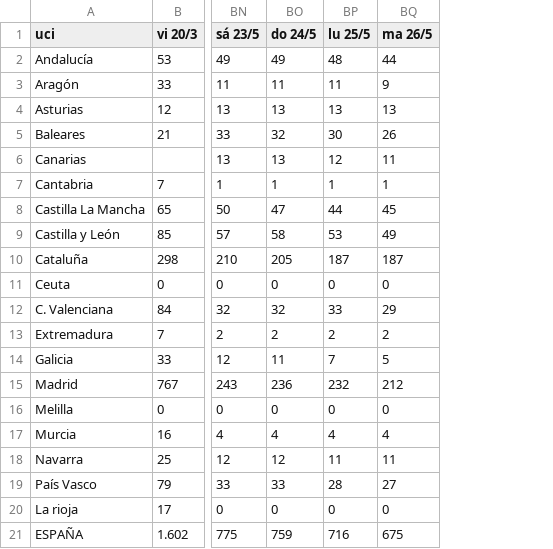
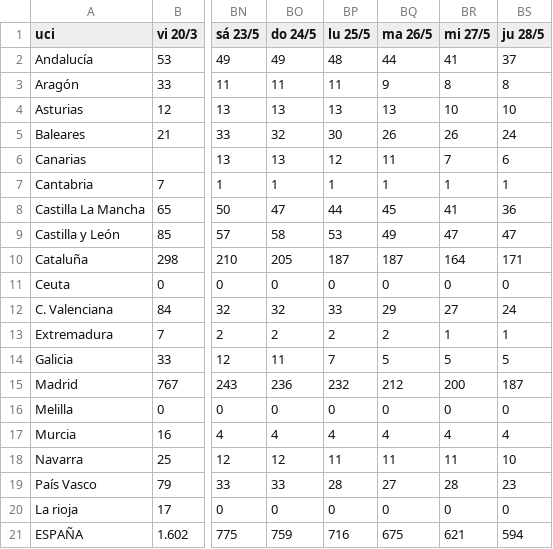
Before and after one commit to jtamargo/covid19, a CSV file: COVID19_UCI_prevalencia.csv, drawn as a sheet; only a part is shown, gaps mark what is left out; the diff names each change by its address in the sheet, - before the commit and + after, or states it on an @@ line.

```diff
--- a/COVID19_UCI_prevalencia.csv
+++ b/COVID19_UCI_prevalencia.csv
+column BR (mi 27/5), rows 2-21: 41 | 8 | 10 | 26 | 7 | 1 | 41 | 47 | 164 | 0 | 27 | 1 | 5 | 200 | 0 | 4 | 11 | 28 | 0 | 621
+column BS (ju 28/5), rows 2-21: 37 | 8 | 10 | 24 | 6 | 1 | 36 | 47 | 171 | 0 | 24 | 1 | 5 | 187 | 0 | 4 | 10 | 23 | 0 | 594
```
Also changed, not shown: COVID19_hospit_prevalencia.csv, COVID_19_altas.csv.
